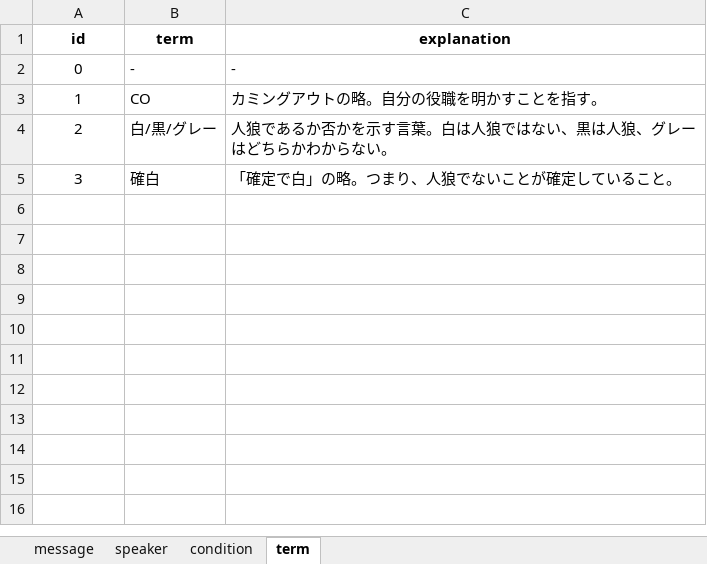
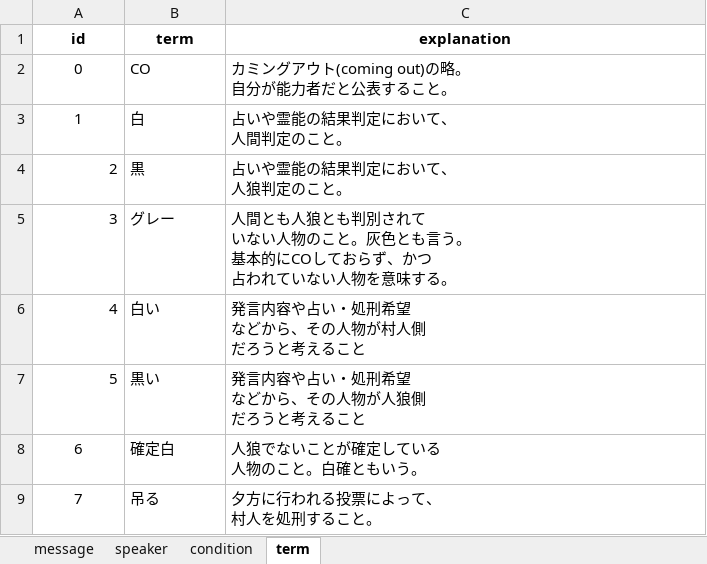
Before and after one commit to tmcit5436/scenario_platform, an Excel workbook: Datas/reinousya_skill.xlsx, sheet term, drawn as a sheet; values as stored, in another font and other column widths than the file's, no borders; charts and pictures not drawn; ↵ is a line break in a cell; the diff names each change by its address in the sheet, - before the commit and + after, or states it on an @@ line.

```diff
--- a/Datas/reinousya_skill.xlsx (sheet term)
+++ b/Datas/reinousya_skill.xlsx (sheet term)
-B2 (term): -
+B2 (term): CO
-C2 (explanation): -
+C2 (explanation): カミングアウト(coming out)の略。 ↵ 自分が能力者だと公表すること。
-B3 (term): CO
+B3 (term): 白
-C3 (explanation): カミングアウトの略。自分の役職を明かすことを指す。
+C3 (explanation): 占いや霊能の結果判定において、 ↵ 人間判定のこと。
-A4:A5 alignment: center
+A4:A5 alignment: right
-B4 (term): 白/黒/グレー
+B4 (term): 黒
-C4 (explanation): 人狼であるか否かを示す言葉。白は人狼ではない、黒は人狼、グレーはどちらかわからない。
+C4 (explanation): 占いや霊能の結果判定において、 ↵ 人狼判定のこと。
-B5 (term): 確白
+B5 (term): グレー
-C5 (explanation): 「確定で白」の略。つまり、人狼でないことが確定していること。
+C5 (explanation): 人間とも人狼とも判別されて ↵ いない人物のこと。灰色とも言う。 ↵ 基本的にCOしておらず、かつ ↵ 占われていない人物を意味する。
+row 6: 4 | 白い | 発言内容や占い・処刑希望 ↵ などから、その人物が村人側 ↵ だろうと考えること
+row 7: 5 | 黒い | 発言内容や占い・処刑希望 ↵ などから、その人物が人狼側 ↵ だろうと考えること
+row 8: 6 | 確定白 | 人狼でないことが確定している ↵ 人物のこと。白確ともいう。
+row 9: 7 | 吊る | 夕方に行われる投票によって、 ↵ 村人を処刑すること。
```
Also changed, not shown: sheet message, sheet condition, sheet speaker, charts or pictures, Datas/zinrou_skill.xlsx, 18 other files.
